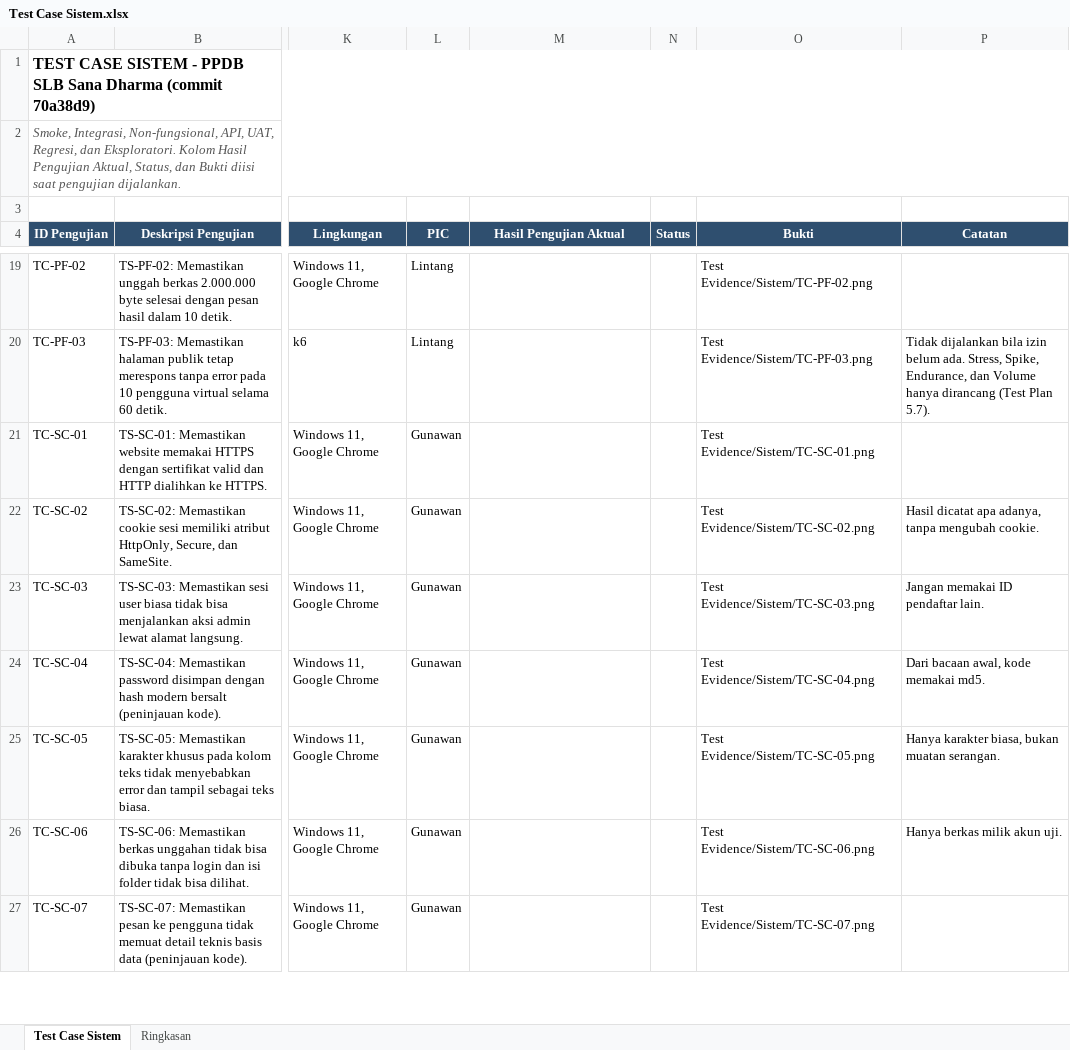
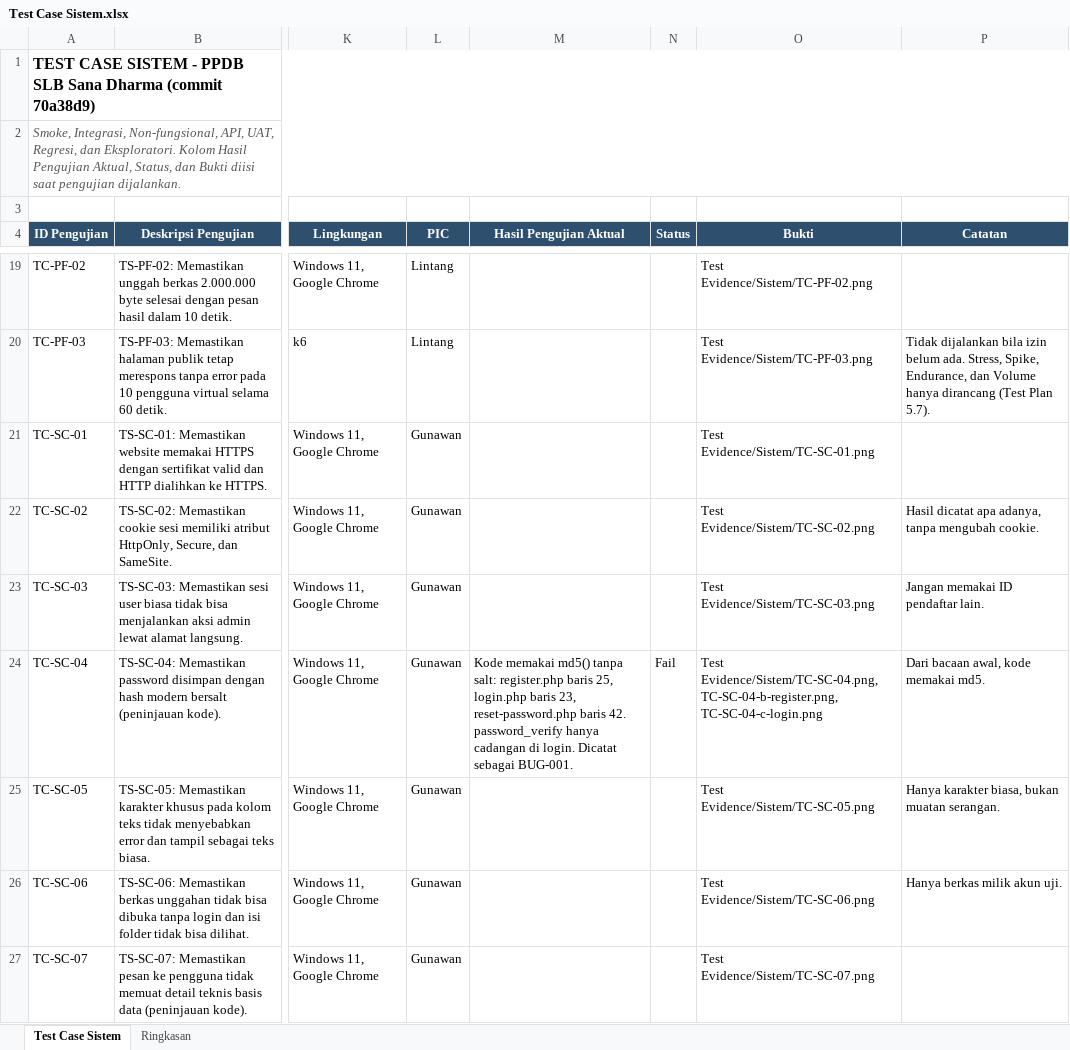
Before and after one commit to masgun01/Kelompok5-TestingQa, an Excel workbook: Test Case/Test Case Sistem.xlsx, sheet Test Case Sistem, drawn as a sheet; only a part is shown, gaps mark what is left out; values as stored, in another font and other column widths than the file's, no borders; the diff names each change by its address in the sheet, - before the commit and + after, or states it on an @@ line.

```diff
--- a/Test Case/Test Case Sistem.xlsx (sheet Test Case Sistem)
+++ b/Test Case/Test Case Sistem.xlsx (sheet Test Case Sistem)
-M24 (Hasil Pengujian Aktual): (empty)
+M24 (Hasil Pengujian Aktual): Kode memakai md5() tanpa salt: register.php baris 25, login.php baris 23, reset-password.php baris 42. password_verify hanya cadangan di login. Dicatat sebagai BUG-001.
-N24 (Status): (empty)
+N24 (Status): Fail
-O24 (Bukti): Test Evidence/Sistem/TC-SC-04.png
+O24 (Bukti): Test Evidence/Sistem/TC-SC-04.png, TC-SC-04-b-register.png, TC-SC-04-c-login.png
```
Also changed, not shown: Test Case/Test Case Autentikasi.xlsx.
